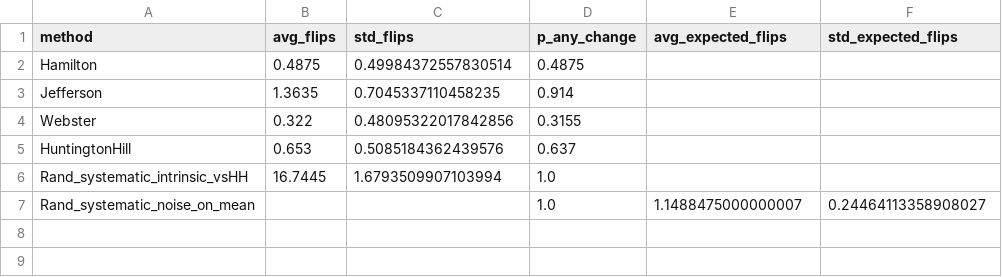
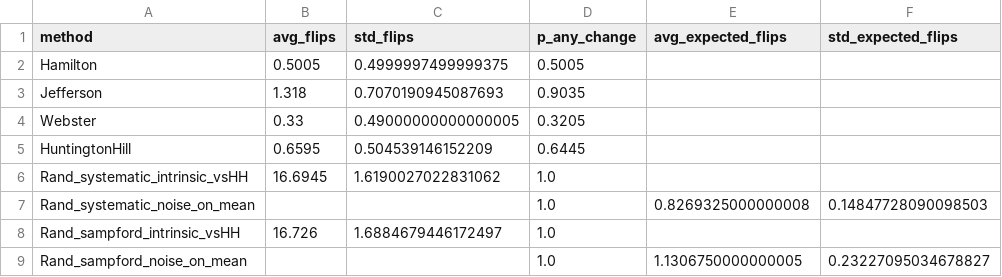
Before and after one commit to xiang233/5205_final_project, a CSV file: final project/code/outputs/sensitivity.csv, drawn as a sheet.

Commit message:
sampford

```diff
--- a/final project/code/outputs/sensitivity.csv
+++ b/final project/code/outputs/sensitivity.csv
@@ -1,7 +1,9 @@
 method,avg_flips,std_flips,p_any_change,avg_expected_flips,std_expected_flips
-Hamilton,0.4875,0.49984372557830514,0.4875,,
-Jefferson,1.3635,0.7045337110458235,0.914,,
-Webster,0.322,0.48095322017842856,0.3155,,
-HuntingtonHill,0.653,0.5085184362439576,0.637,,
-Rand_systematic_intrinsic_vsHH,16.7445,1.6793509907103994,1.0,,
-Rand_systematic_noise_on_mean,,,1.0,1.1488475000000007,0.24464113358908027
+Hamilton,0.5005,0.4999997499999375,0.5005,,
+Jefferson,1.318,0.7070190945087693,0.9035,,
+Webster,0.33,0.49000000000000005,0.3205,,
+HuntingtonHill,0.6595,0.504539146152209,0.6445,,
+Rand_systematic_intrinsic_vsHH,16.6945,1.6190027022831062,1.0,,
+Rand_systematic_noise_on_mean,,,1.0,0.8269325000000008,0.14847728090098503
+Rand_sampford_intrinsic_vsHH,16.726,1.6884679446172497,1.0,,
+Rand_sampford_noise_on_mean,,,1.0,1.1306750000000005,0.23227095034678827
```
Also changed, not shown: 18 other files.
